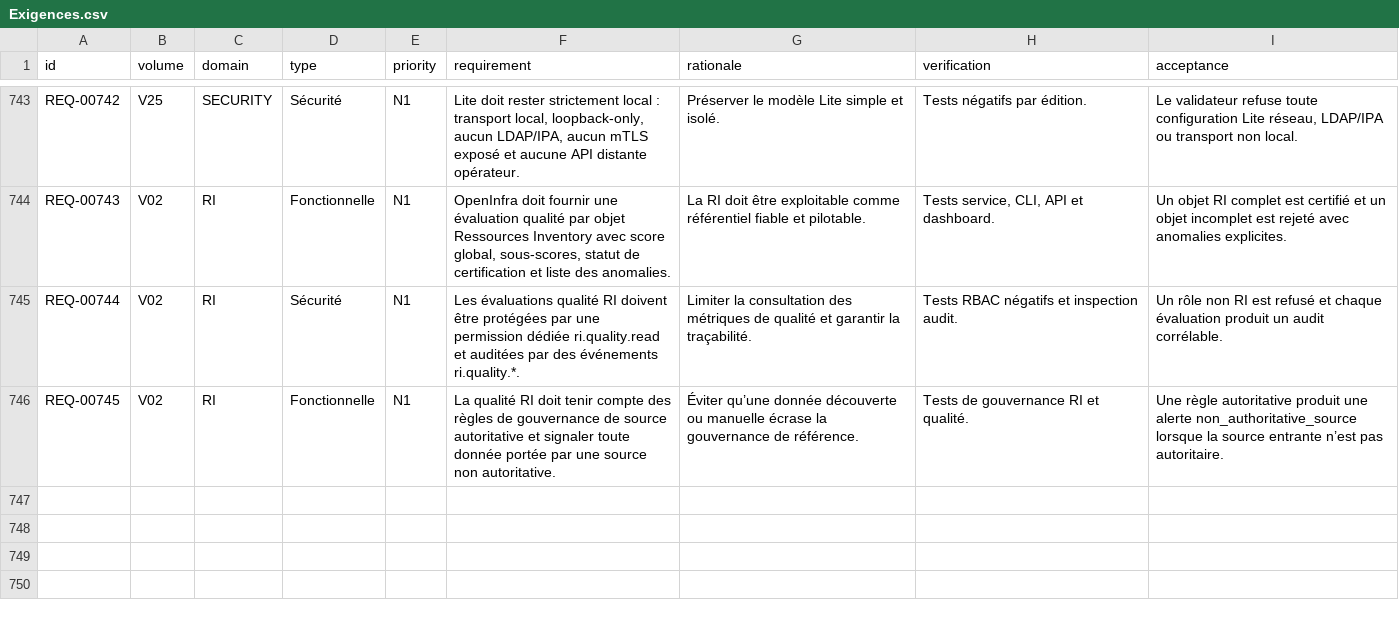
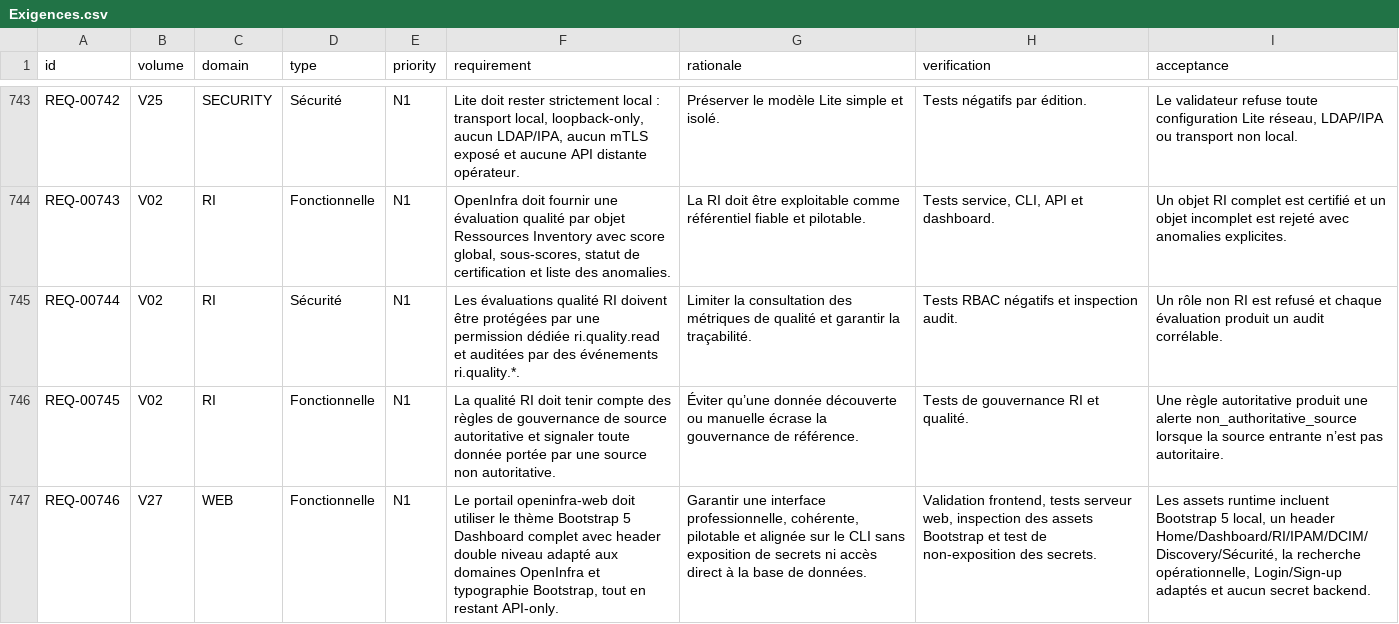
Before and after one commit to irivengroup/openinfra, a CSV file: docs/specifications/OpenInfra-CDC-SFG-STG-v4.8.1/11-Matrices/Exigences.csv, drawn as a sheet; only a part is shown, gaps mark what is left out; the diff names each change by its address in the sheet, - before the commit and + after, or states it on an @@ line.

Commit message:
Livraison OpenInfra Python POO v0.29.15

```diff
--- a/docs/specifications/OpenInfra-CDC-SFG-STG-v4.8.1/11-Matrices/Exigences.csv
+++ b/docs/specifications/OpenInfra-CDC-SFG-STG-v4.8.1/11-Matrices/Exigences.csv
+row 747: REQ-00746 | V27 | WEB | Fonctionnelle | N1 | Le portail openinfra-web doit utiliser le thème Bootstrap 5 Dashboard complet avec header double niveau adapté aux domaines OpenInfra et typographie Bootstrap, tout en restant API-only. | Garantir une interface professionnelle, cohérente, pilotable et alignée sur le CLI sans exposition de secrets ni accès direct à la base de données. | Validation frontend, tests serveur web, inspection des assets Bootstrap et test de non-exposition des secrets. | Les assets runtime incluent Bootstrap 5 local, un header Home/Dashboard/RI/IPAM/DCIM/Discovery/Sécurité, la recherche opérationnelle, Login/Sign-up adaptés et aucun secret backend.
```
Also changed, not shown: docs/specifications/OpenInfra-CDC-SFG-STG-v4.8.1/11-Matrices/Tests.csv, docs/specifications/OpenInfra-CDC-SFG-STG-v4.8.1/11-Matrices/Traceabilite.csv, 28 other files.
